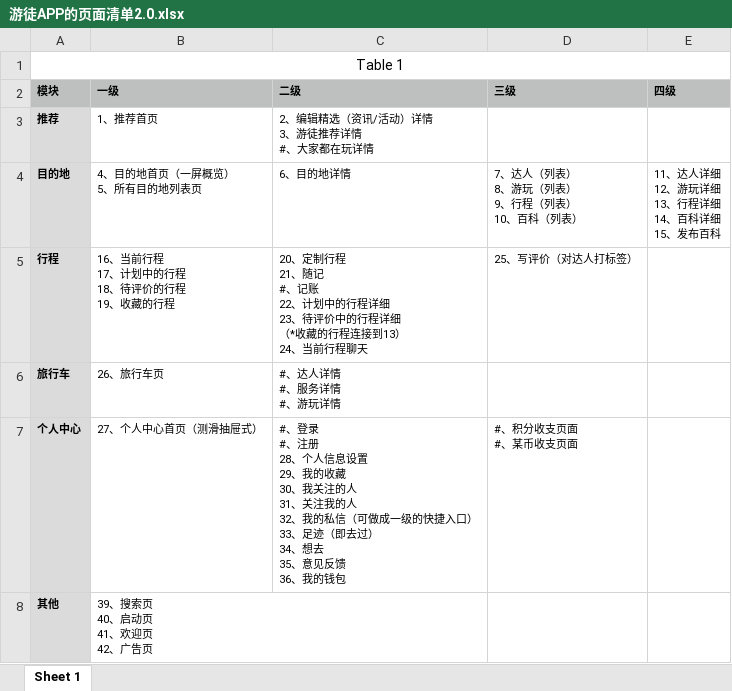
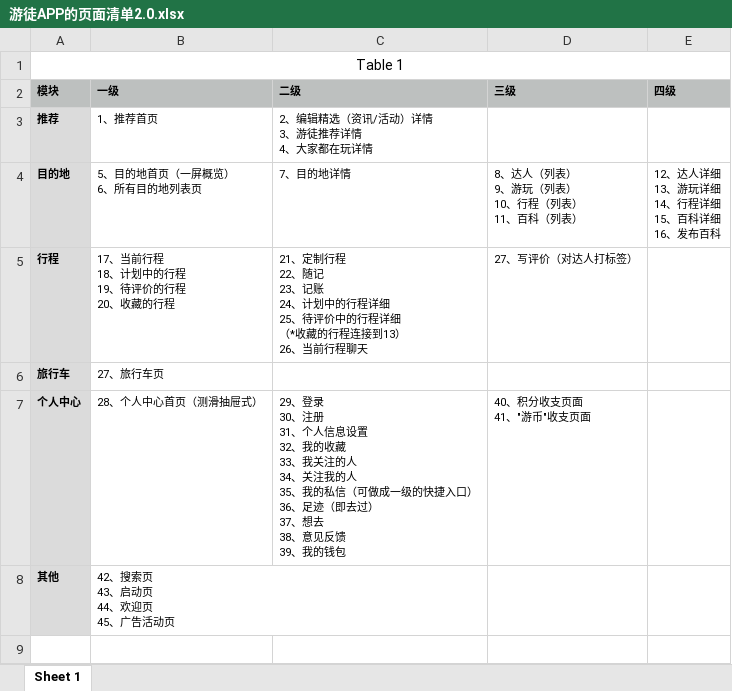
Before and after one commit to Yourtour/yt, an Excel workbook: yourtour/documents/requirement/游徒APP的页面清单2.0.xlsx, sheet Sheet 1, drawn as a sheet; values as stored, in another font and other column widths than the file's, no borders; ↵ is a line break in a cell; the diff names each change by its address in the sheet, - before the commit and + after, or states it on an @@ line.

```diff
--- a/yourtour/documents/requirement/游徒APP的页面清单2.0.xlsx (sheet Sheet 1)
+++ b/yourtour/documents/requirement/游徒APP的页面清单2.0.xlsx (sheet Sheet 1)
-C3 (二级): 2、编辑精选（资讯/活动）详情 ↵ 3、游徒推荐详情 ↵ #、大家都在玩详情
+C3 (二级): 2、编辑精选（资讯/活动）详情 ↵ 3、游徒推荐详情 ↵ 4、大家都在玩详情
-B4 (一级): 4、目的地首页（一屏概览） ↵ 5、所有目的地列表页
+B4 (一级): 5、目的地首页（一屏概览） ↵ 6、所有目的地列表页
-C4 (二级): 6、目的地详情
+C4 (二级): 7、目的地详情
-D4 (三级): 7、达人（列表） ↵ 8、游玩（列表） ↵ 9、行程（列表） ↵ 10、百科（列表）
+D4 (三级): 8、达人（列表） ↵ 9、游玩（列表） ↵ 10、行程（列表） ↵ 11、百科（列表）
-E4 (四级): 11、达人详细 ↵ 12、游玩详细 ↵ 13、行程详细 ↵ 14、百科详细 ↵ 15、发布百科
+E4 (四级): 12、达人详细 ↵ 13、游玩详细 ↵ 14、行程详细 ↵ 15、百科详细 ↵ 16、发布百科
-B5 (一级): 16、当前行程 ↵ 17、计划中的行程 ↵ 18、待评价的行程 ↵ 19、收藏的行程
+B5 (一级): 17、当前行程 ↵ 18、计划中的行程 ↵ 19、待评价的行程 ↵ 20、收藏的行程
-C5 (二级): 20、定制行程 ↵ 21、随记 ↵ #、记账 ↵ 22、计划中的行程详细 ↵ 23、待评价中的行程详细 ↵ （*收藏的行程连接到13） ↵ 24、当前行…
+C5 (二级): 21、定制行程 ↵ 22、随记 ↵ 23、记账 ↵ 24、计划中的行程详细 ↵ 25、待评价中的行程详细 ↵ （*收藏的行程连接到13） ↵ 26、当前行…
-D5 (三级): 25、写评价（对达人打标签）
+D5 (三级): 27、写评价（对达人打标签）
-B6 (一级): 26、旅行车页
+B6 (一级): 27、旅行车页
-C6 (二级): #、达人详情 ↵ #、服务详情 ↵ #、游玩详情
+C6 (二级): (empty)
-B7 (一级): 27、个人中心首页（测滑抽屉式）
+B7 (一级): 28、个人中心首页（测滑抽屉式）
-C7 (二级): #、登录 ↵ #、注册 ↵ 28、个人信息设置 ↵ 29、我的收藏 ↵ 30、我关注的人 ↵ 31、关注我的人 ↵ 32、我的私信（可做成一级的快捷入口） ↵ 33、足迹（即去过） ↵ 34、想去 ↵ 35、意见反馈 ↵ 36、我的钱…
+C7 (二级): 29、登录 ↵ 30、注册 ↵ 31、个人信息设置 ↵ 32、我的收藏 ↵ 33、我关注的人 ↵ 34、关注我的人 ↵ 35、我的私信（可做成一级的快捷入口） ↵ 36、足迹（即去过） ↵ 37、想去 ↵ 38、意见反馈 ↵ 39、我的钱…
-D7 (三级): #、积分收支页面 ↵ #、某币收支页面
+D7 (三级): 40、积分收支页面 ↵ 41、"游币"收支页面
-B8 (一级): 39、搜索页 ↵ 40、启动页 ↵ 41、欢迎页 ↵ 42、广告页
+B8 (一级): 42、搜索页 ↵ 43、启动页 ↵ 44、欢迎页 ↵ 45、广告活动页
```
Also changed, not shown: 1 other file.
